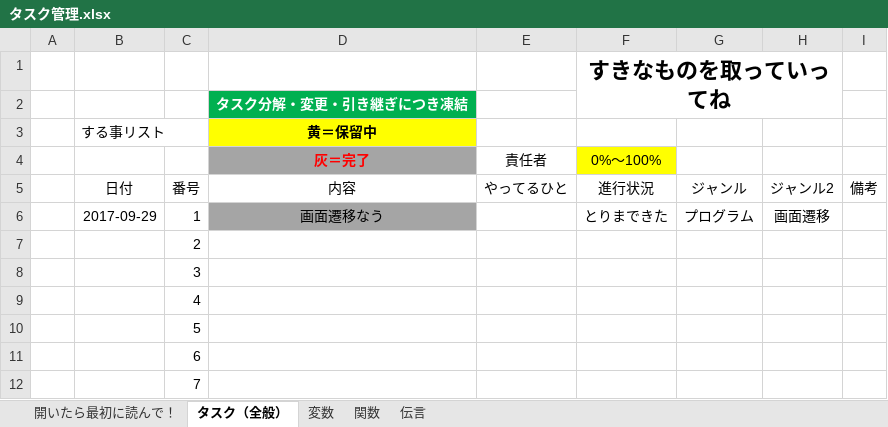
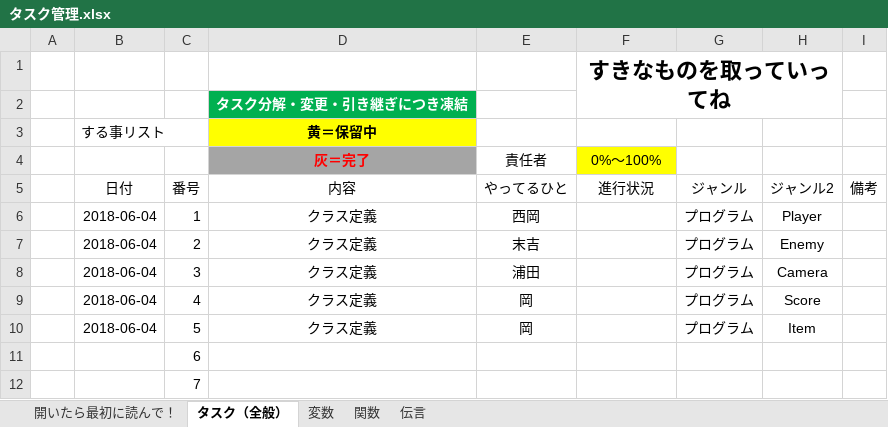
Before and after one commit to starcatneko/TeamProject, an Excel workbook: タスク管理.xlsx, sheet タスク（全般）, drawn as a sheet; only a part is shown; values as stored, in another font and other column widths than the file's, no borders; conditional formats not drawn; the diff names each change by its address in the sheet, - before the commit and + after, or states it on an @@ line.

Commit message:
タスク更新

```diff
--- a/タスク管理.xlsx (sheet タスク（全般）)
+++ b/タスク管理.xlsx (sheet タスク（全般）)
-B6 (する事リスト): 2017-09-29
+B6 (する事リスト): 2018-06-04
-D6 (黄＝保留中): 画面遷移なう
+D6 (黄＝保留中): クラス定義
-D6 fill: #A5A5A5
+D6 fill: none
-E6: (empty)
+E6: 西岡
-F6: とりまできた
+F6: (empty)
-H6: 画面遷移
+H6: Player
-B7:B10 (する事リスト): (empty)
+B7:B10 (する事リスト): 2018-06-04
-D7:D10 (黄＝保留中): (empty)
+D7:D10 (黄＝保留中): クラス定義
-E7: (empty)
+E7: 末吉
-G7:G10: (empty)
+G7:G10: プログラム
-H7: (empty)
+H7: Enemy
-E8: (empty)
+E8: 浦田
-H8: (empty)
+H8: Camera
-E9:E10: (empty)
+E9:E10: 岡
-H9: (empty)
+H9: Score
-H10: (empty)
+H10: Item
```
Also changed, not shown: sheet 開いたら最初に読んで！.
